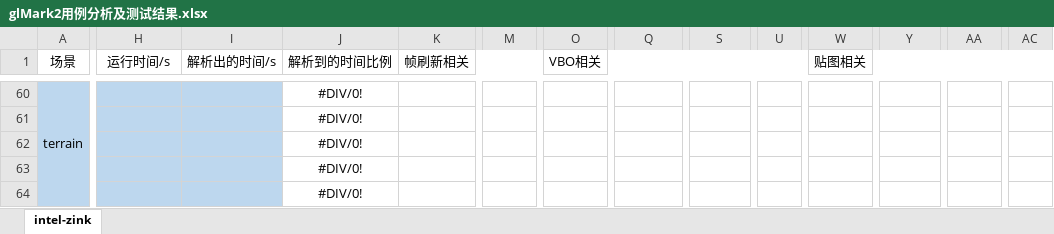
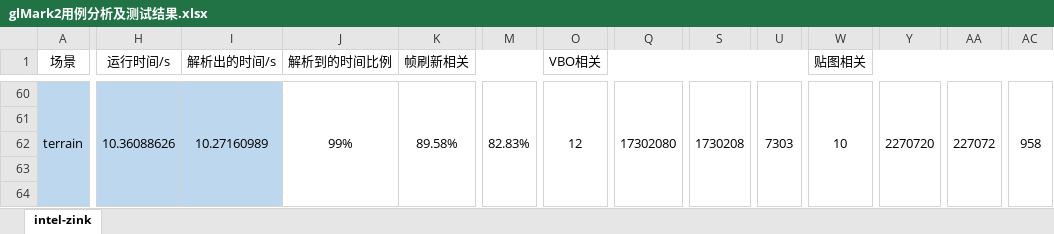
Before and after one commit to Riften/OpenGL-Notes, an Excel workbook: xlsx/glMark2用例分析及测试结果.xlsx, sheet intel-zink, drawn as a sheet; only a part is shown, gaps mark what is left out; values as stored, in another font and other column widths than the file's, no borders; the diff covers the shown part only; the diff names each change by its address in the sheet, - before the commit and + after, or states it on an @@ line.

```diff
--- a/xlsx/glMark2用例分析及测试结果.xlsx (sheet intel-zink)
+++ b/xlsx/glMark2用例分析及测试结果.xlsx (sheet intel-zink)
-H60 (运行时间/s): (empty)
+H60 (运行时间/s): 10.36088626
+H60:H64 merged
-I60 (解析出的时间/s): (empty)
+I60 (解析出的时间/s): 10.27160989
+I60:I64 merged
-J60 (解析到的时间比例): #DIV/0!
+J60 (解析到的时间比例): 99%
+J60:J64 merged
-K60 (帧刷新相关): (empty)
+K60 (帧刷新相关): 89.58%
+K60:K64 merged
-M60: (empty)
+M60: 82.83%
+M60:M64 merged
-O60 (VBO相关): (empty)
+O60 (VBO相关): 12
+O60:O64 merged
-Q60: (empty)
+Q60: 17302080
+Q60:Q64 merged
-S60: (empty)
+S60: 1730208
+S60:S64 merged
-U60: (empty)
+U60: 7303
+U60:U64 merged
-W60 (贴图相关): (empty)
+W60 (贴图相关): 10
+W60:W64 merged
-Y60: (empty)
+Y60: 2270720
+Y60:Y64 merged
-AA60: (empty)
+AA60: 227072
+AA60:AA64 merged
-AC60: (empty)
+AC60: 958
+AC60:AC64 merged
-J61:J64 (解析到的时间比例): #DIV/0!
+J61:J64 (解析到的时间比例): (empty)
```
Also changed, not shown: 123 edited cells and merged cells elsewhere in this sheet.
